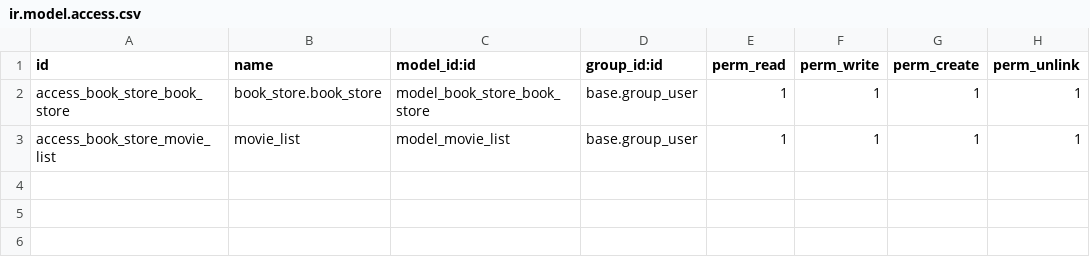
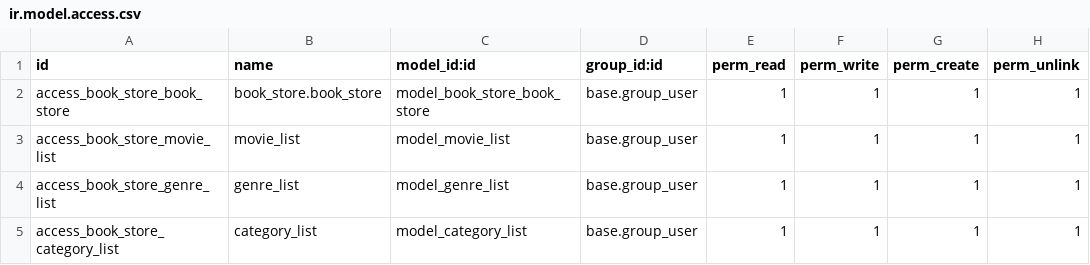
Before and after one commit to SeymurSalmanzade/development, a CSV file: book_store/security/ir.model.access.csv, drawn as a sheet; the diff names each change by its address in the sheet, - before the commit and + after, or states it on an @@ line.

Commit message:
selling books and movies

```diff
--- a/book_store/security/ir.model.access.csv
+++ b/book_store/security/ir.model.access.csv
+row 4: access_book_store_genre_list | genre_list | model_genre_list | base.group_user | 1 | 1 | 1 | 1
+row 5: access_book_store_category_list | category_list | model_category_list | base.group_user | 1 | 1 | 1 | 1
```
Also changed, not shown: 2 other files.
